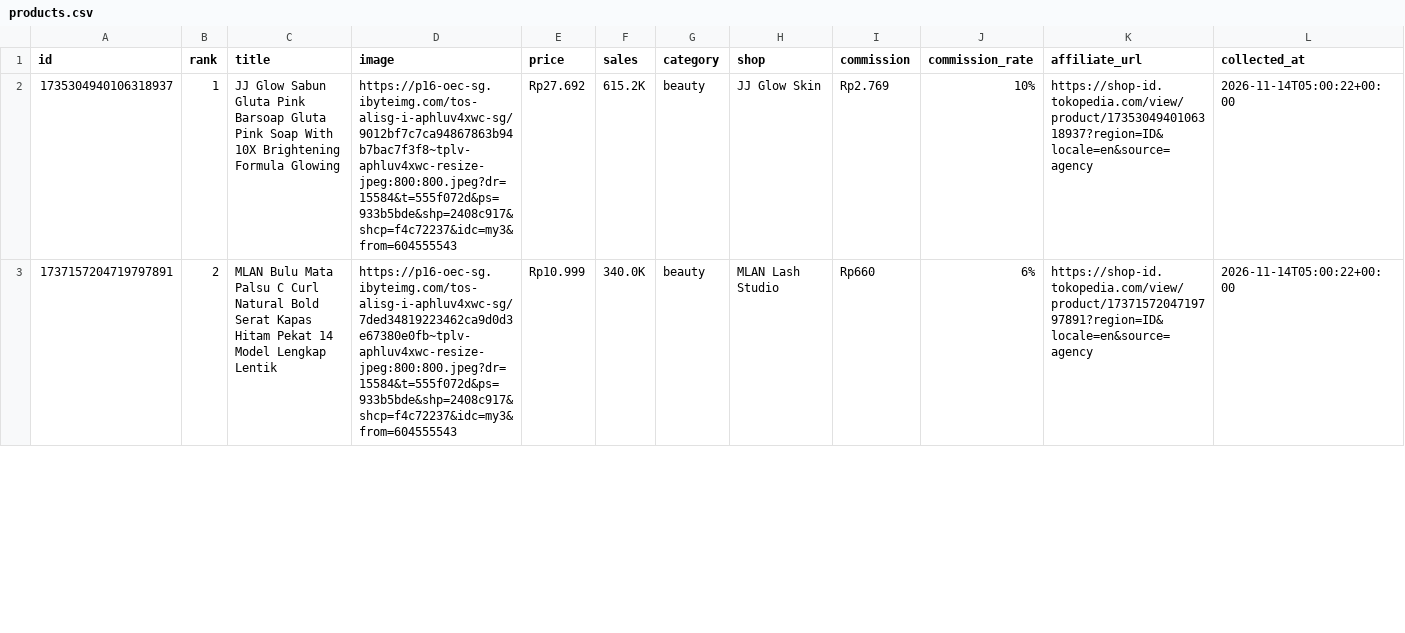
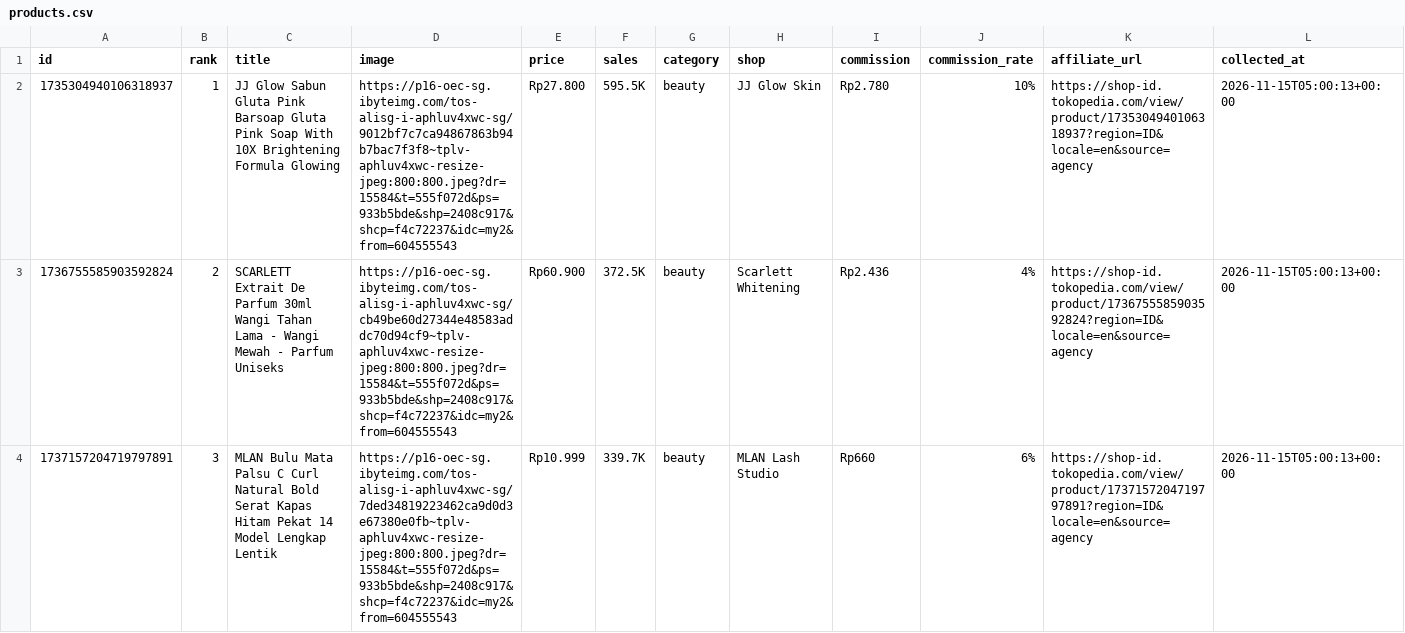
Before and after one commit to junuee-ctrl/lagitren, a CSV file: collector/products.csv, drawn as a sheet; only a part is shown; the diff covers the shown part only.

Commit message:
produk: perbarui daftar dari panel afiliasi (otomatis)

```diff
--- a/collector/products.csv
+++ b/collector/products.csv
@@ -1,3 +1,4 @@
 id,rank,title,image,price,sales,category,shop,commission,commission_rate,affiliate_url,collected_at
-1735304940106318937,1,JJ Glow Sabun Gluta Pink Barsoap Gluta Pink Soap With 10X Brightening Formula Glowing,https://p16-oec-sg.ibyteimg.com/tos-alisg-i-aphluv4xwc-sg/9012bf7c7ca94867863b94b7bac7f3f8~tplv-aphluv4xwc-resize-jpeg:800:800.jpeg?dr=15584&t=555f072d&ps=933b5bde&shp=2408c917&shcp=f4c72237&idc=my3&from=604555543,Rp27.692,615.2K,beauty,JJ Glow Skin,Rp2.769,10%,https://shop-id.tokopedia.com/view/product/1735304940106318937?region=ID&locale=en&source=agency,2026-11-14T05:00:22+00:00
-1737157204719797891,2,MLAN Bulu Mata Palsu C Curl Natural Bold Serat Kapas Hitam Pekat 14 Model Lengkap Lentik,https://p16-oec-sg.ibyteimg.com/tos-alisg-i-aphluv4xwc-sg/7ded34819223462ca9d0d3e67380e0fb~tplv-aphluv4xwc-resize-jpeg:800:800.jpeg?dr=15584&t=555f072d&ps=933b5bde&shp=2408c917&shcp=f4c72237&idc=my3&from=604555543,Rp10.999,340.0K,beauty,MLAN Lash Studio,Rp660,6%,https://shop-id.tokopedia.com/view/product/1737157204719797891?region=ID&locale=en&source=agency,2026-11-14T05:00:22+00:00
+1735304940106318937,1,JJ Glow Sabun Gluta Pink Barsoap Gluta Pink Soap With 10X Brightening Formula Glowing,https://p16-oec-sg.ibyteimg.com/tos-alisg-i-aphluv4xwc-sg/9012bf7c7ca94867863b94b7bac7f3f8~tplv-aphluv4xwc-resize-jpeg:800:800.jpeg?dr=15584&t=555f072d&ps=933b5bde&shp=2408c917&shcp=f4c72237&idc=my2&from=604555543,Rp27.800,595.5K,beauty,JJ Glow Skin,Rp2.780,10%,https://shop-id.tokopedia.com/view/product/1735304940106318937?region=ID&locale=en&source=agency,2026-11-15T05:00:13+00:00
+1736755585903592824,2,SCARLETT Extrait De Parfum 30ml Wangi Tahan Lama - Wangi Mewah - Parfum Uniseks,https://p16-oec-sg.ibyteimg.com/tos-alisg-i-aphluv4xwc-sg/cb49be60d27344e48583addc70d94cf9~tplv-aphluv4xwc-resize-jpeg:800:800.jpeg?dr=15584&t=555f072d&ps=933b5bde&shp=2408c917&shcp=f4c72237&idc=my2&from=604555543,Rp60.900,372.5K,beauty,Scarlett Whitening,Rp2.436,4%,https://shop-id.tokopedia.com/view/product/1736755585903592824?region=ID&locale=en&source=agency,2026-11-15T05:00:13+00:00
+1737157204719797891,3,MLAN Bulu Mata Palsu C Curl Natural Bold Serat Kapas Hitam Pekat 14 Model Lengkap Lentik,https://p16-oec-sg.ibyteimg.com/tos-alisg-i-aphluv4xwc-sg/7ded34819223462ca9d0d3e67380e0fb~tplv-aphluv4xwc-resize-jpeg:800:800.jpeg?dr=15584&t=555f072d&ps=933b5bde&shp=2408c917&shcp=f4c72237&idc=my2&from=604555543,Rp10.999,339.7K,beauty,MLAN Lash Studio,Rp660,6%,https://shop-id.tokopedia.com/view/product/1737157204719797891?region=ID&locale=en&source=agency,2026-11-15T05:00:13+00:00
```
Also changed, not shown: 1 added row, 2 removed rows and 60 edited cells elsewhere in this file.
